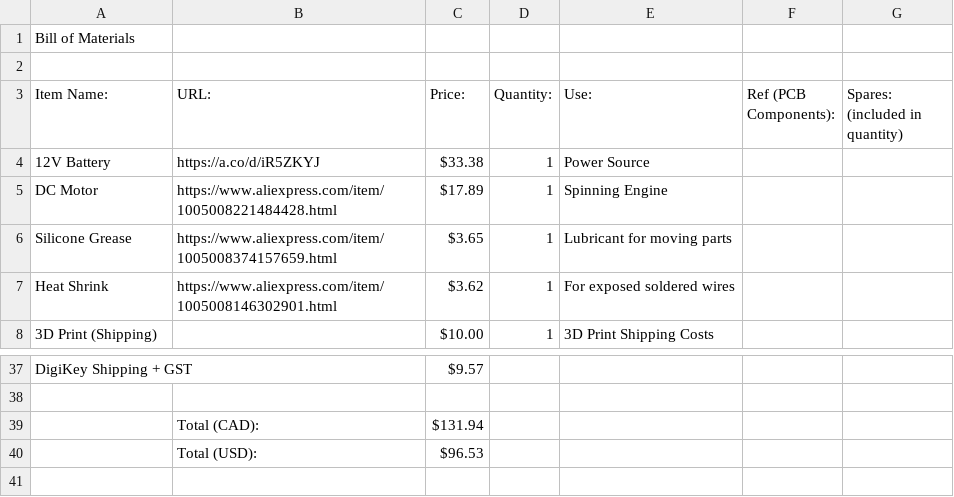
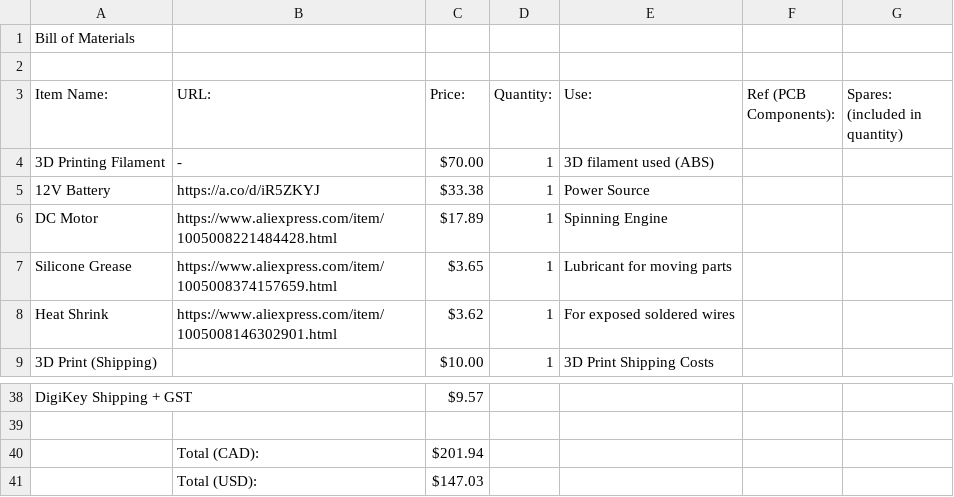
Before and after one commit to ShaanJ1/V8-Engine, a CSV file: bom.csv, drawn as a sheet; only a part is shown, gaps mark what is left out.

Commit message:
Added 3D printing filament costs

```diff
--- a/bom.csv
+++ b/bom.csv
@@ -3,2 +3,3 @@
 Item Name:,URL:,Price:,Quantity:,Use:,Ref (PCB Components):,Spares: (included in quantity)
+3D Printing Filament,-,$70.00,1,3D filament used (ABS),,
 12V Battery,https://a.co/d/iR5ZKYJ,$33.38,1,Power Source,,
@@ -38,3 +39,3 @@ DigiKey Shipping + GST,,$9.57,,,,
 ,,,,,,
-,Total (CAD):,$131.94,,,,
-,Total (USD):,$96.53,,,,
+,Total (CAD):,$201.94,,,,
+,Total (USD):,$147.03,,,,
```
